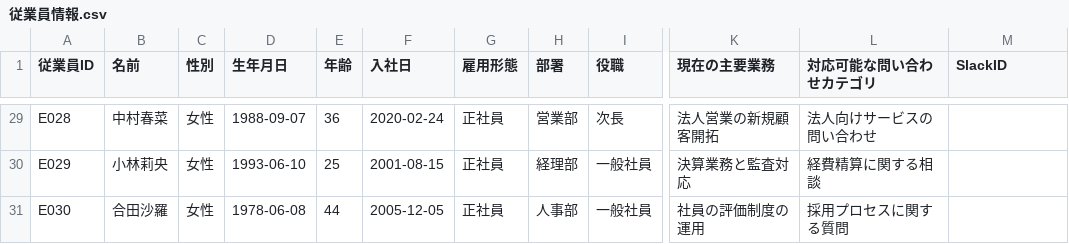
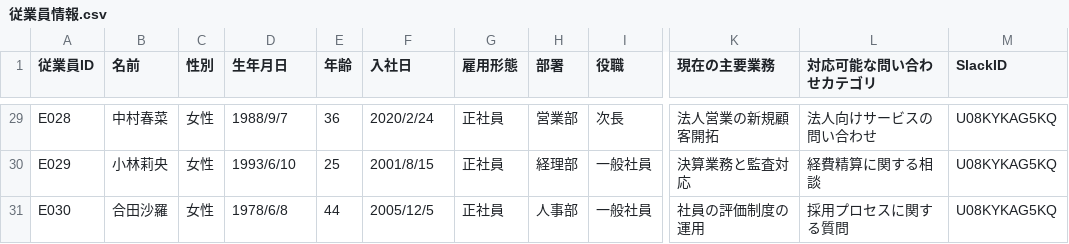
Before and after one commit to ShuFukayama/customer_contact, a CSV file: data/slack/従業員情報.csv, drawn as a sheet; only a part is shown, gaps mark what is left out; the diff covers the shown part only; the diff names each change by its address in the sheet, - before the commit and + after, or states it on an @@ line.

```diff
--- a/data/slack/従業員情報.csv
+++ b/data/slack/従業員情報.csv
-D29 (生年月日): 1988-09-07
+D29 (生年月日): 1988/9/7
-F29 (入社日): 2020-02-24
+F29 (入社日): 2020/2/24
-M29:M31 (SlackID): (empty)
+M29:M31 (SlackID): U08KYKAG5KQ
-D30 (生年月日): 1993-06-10
+D30 (生年月日): 1993/6/10
-F30 (入社日): 2001-08-15
+F30 (入社日): 2001/8/15
-D31 (生年月日): 1978-06-08
+D31 (生年月日): 1978/6/8
-F31 (入社日): 2005-12-05
+F31 (入社日): 2005/12/5
```
Also changed, not shown: 81 edited cells elsewhere in this file, 1 other file.
